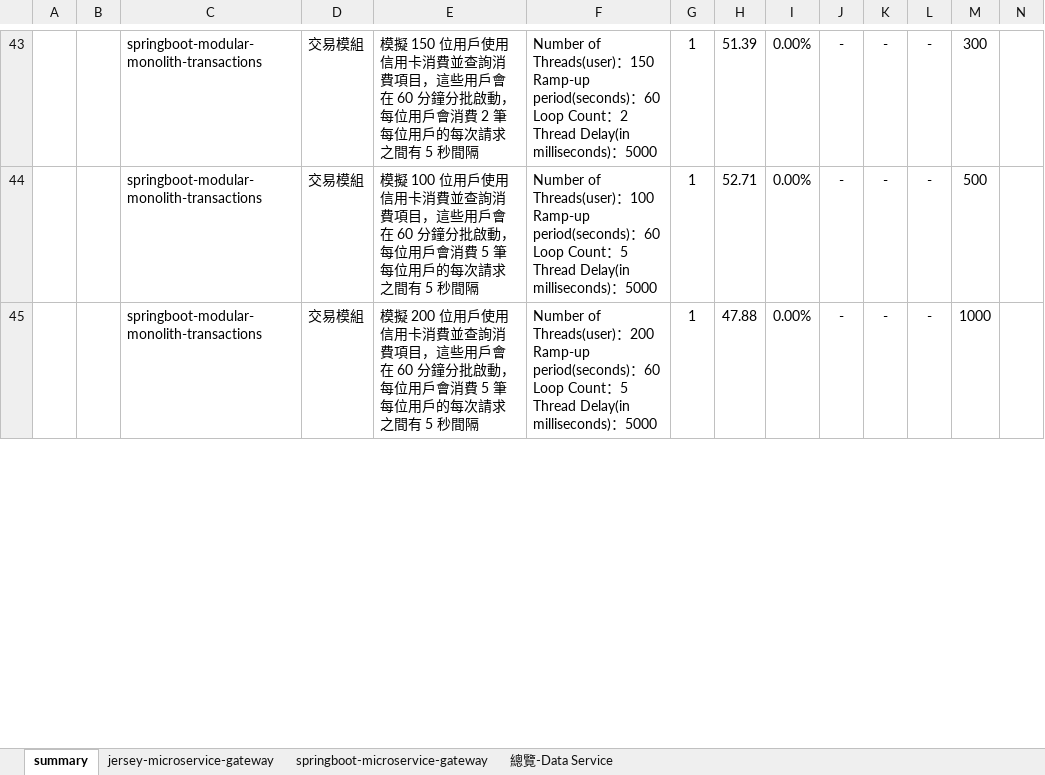
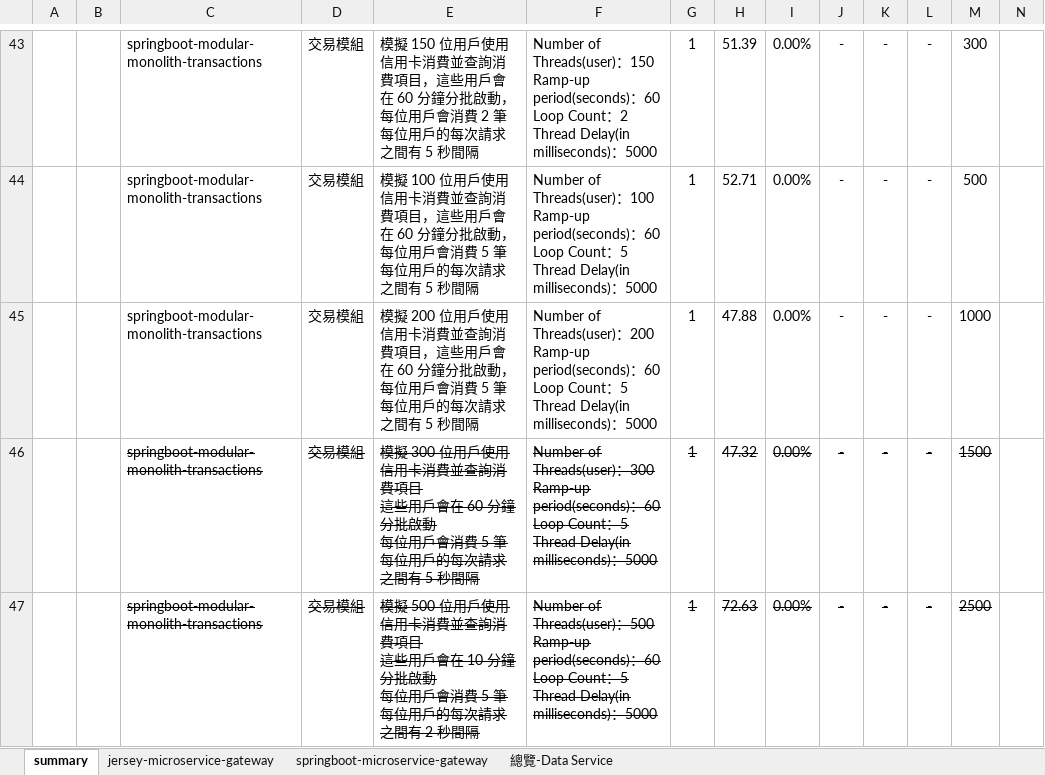
Before and after one commit to weichenhung-study/api-test-scripts, an Excel workbook: jmeter/test-result/ExcelSummary/Test-Summary.xlsx, sheet summary, drawn as a sheet; only a part is shown, gaps mark what is left out; values as stored, in another font and other column widths than the file's, no borders; ↵ is a line break in a cell; the diff covers the shown part only; the diff names each change by its address in the sheet, - before the commit and + after, or states it on an @@ line.

Commit message:
ok

```diff
--- a/jmeter/test-result/ExcelSummary/Test-Summary.xlsx (sheet summary)
+++ b/jmeter/test-result/ExcelSummary/Test-Summary.xlsx (sheet summary)
@@ row 46 unhidden:  |  | springboot-modular-monolith-transactions | 交易模組 | 模擬 300 位用戶使用信用卡消費並查詢消費項目 ↵ 這些用戶會在 60 分鐘分批啟動 ↵ 每位用戶會消費 5 筆 ↵ 每位用戶的每次請求之間有 5 秒間隔 | Number of Threads(user)：300 ↵ Ramp-up period(seconds)：60 ↵ Loop Count：5 ↵ Thread Delay(in milliseconds)：5000 | 1 | 47.32 | 0.00% | - | - | - | 1500 @@
@@ row 47 unhidden:  |  | springboot-modular-monolith-transactions | 交易模組 | 模擬 500 位用戶使用信用卡消費並查詢消費項目 ↵ 這些用戶會在 10 分鐘分批啟動 ↵ 每位用戶會消費 5 筆 ↵ 每位用戶的每次請求之間有 2 秒間隔 | Number of Threads(user)：500 ↵ Ramp-up period(seconds)：60 ↵ Loop Count：5 ↵ Thread Delay(in milliseconds)：5000 | 1 | 72.63 | 0.00% | - | - | - | 2500 @@
```
Also changed, not shown: 11 hidden or unhidden rows elsewhere in this sheet, charts or pictures.
